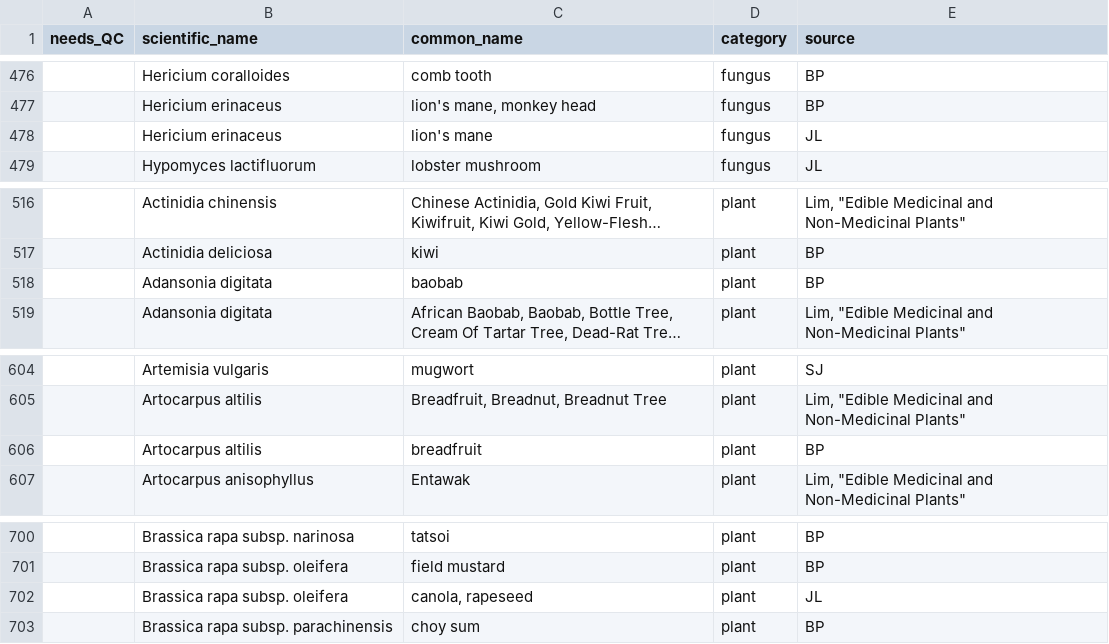
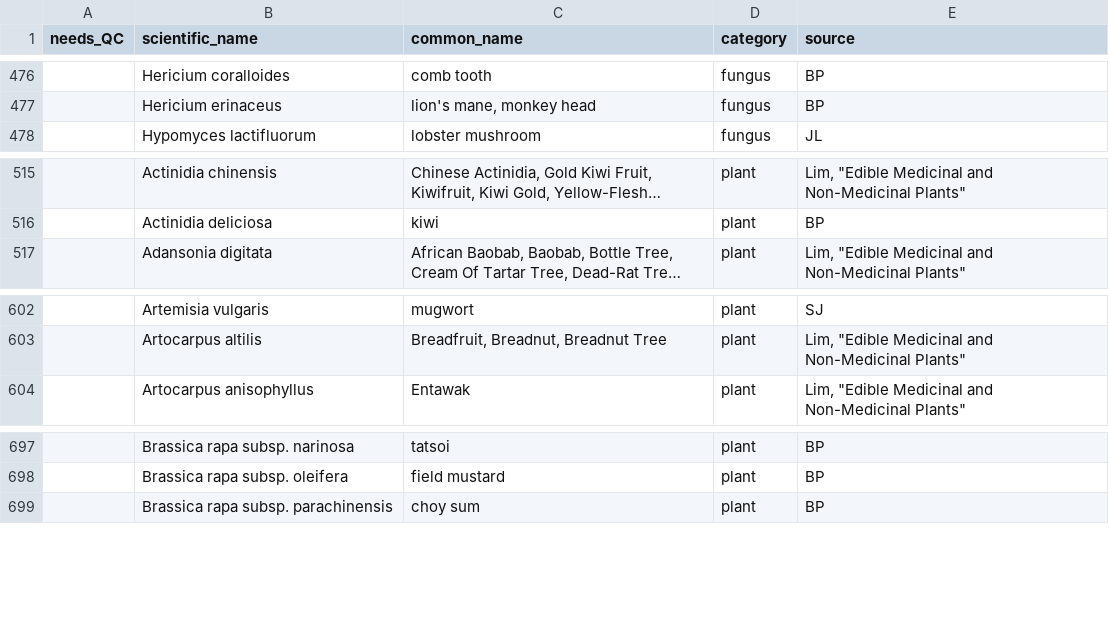
Before and after one commit to bpetrone/food-dbs, a CSV file: data/inputs/human-foods.csv, drawn as a sheet; only a part is shown, gaps mark what is left out; long unchanged cells end in …; the diff names each change by its address in the sheet, - before the commit and + after, or states it on an @@ line.

Commit message:
Removed duplicated taxa
Removed duplicated taxa

```diff
--- a/data/inputs/human-foods.csv
+++ b/data/inputs/human-foods.csv
-row 478:  | Hericium erinaceus | lion's mane | fungus | JL
-row 518:  | Adansonia digitata | baobab | plant | BP
-row 606:  | Artocarpus altilis | breadfruit | plant | BP
-row 702:  | Brassica rapa subsp. oleifera | canola, rapeseed | plant | JL
```
